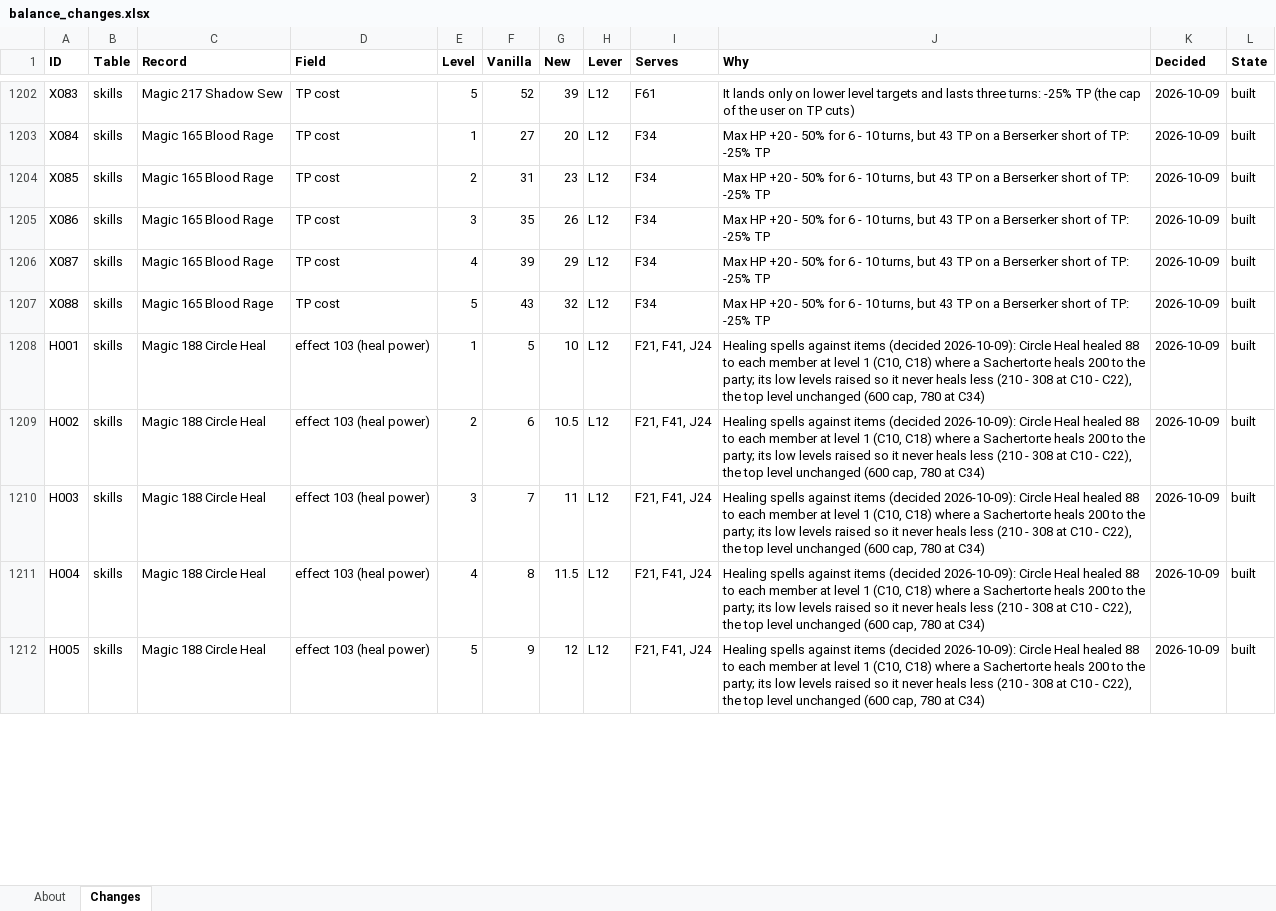
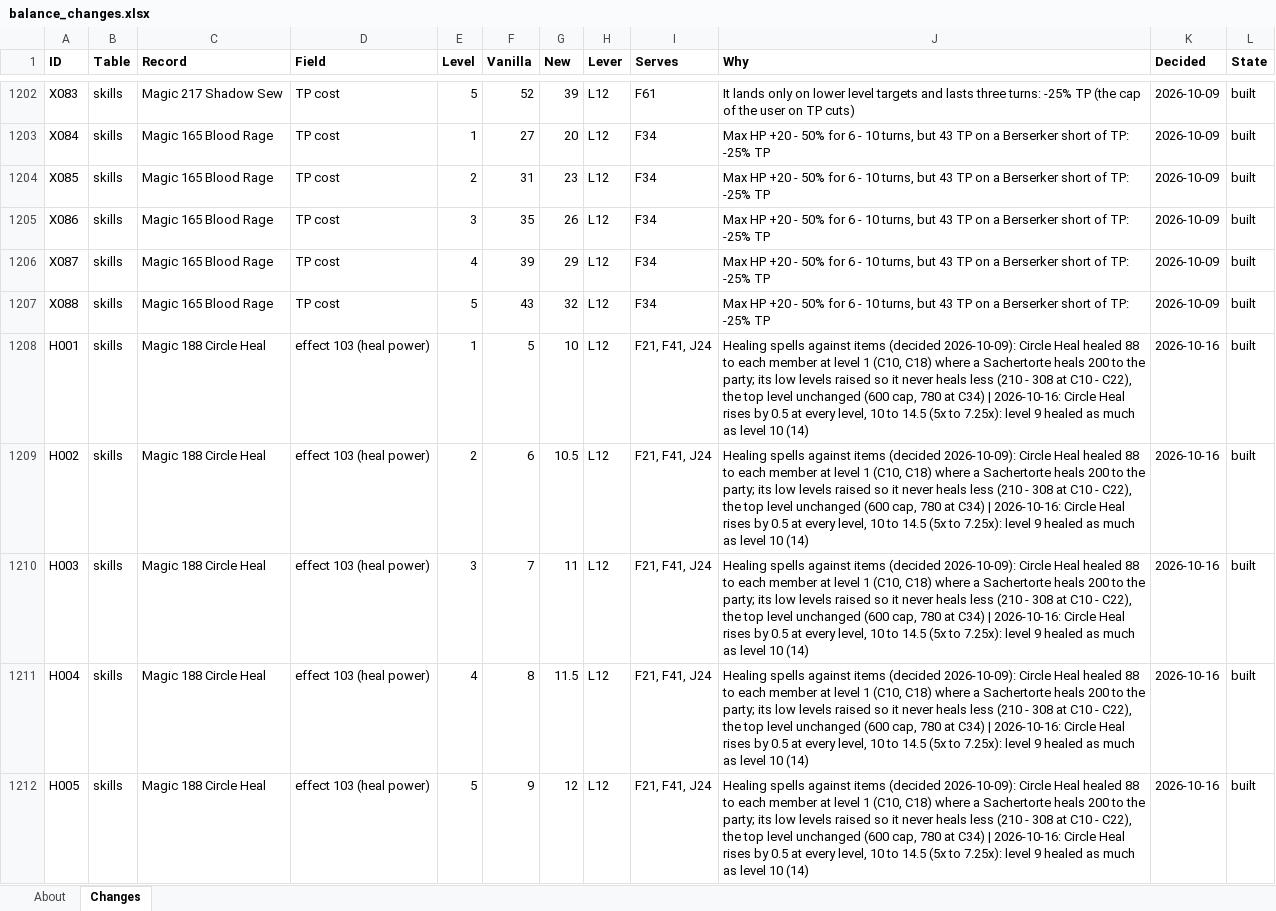
Before and after one commit to Asaad-E/DungeonTravelers_2_2_qol_balance_mod, an Excel workbook: data_tables/balance_changes.xlsx, sheet Changes, drawn as a sheet; only a part is shown, gaps mark what is left out; values as stored, in another font and other column widths than the file's, no borders; the diff covers the shown part only; the diff names each change by its address in the sheet, - before the commit and + after, or states it on an @@ line.

Commit message:
balance: smooth curves where a level gave nothing; pierce valued right
- Poison, Petrify and Lullaby reach their cap (95%, 90%, 95%) at level
  5, every level a little more (whole percents, as the game rolls them).
- Circle Heal rises by 0.5 at every level, 10 to 14.5 (5x to 7.25x RES;
  new row H038 for level 10, 14 in the game): levels 9 and 10 healed the
  same.
- The policy values a piercing blow by the units the target keeps
  behind it (Battle.Behind), as the battle takes them, not by the first
  foe of the other row. Same change in sim/policy.py, so that the
  engine and its reference stay equal: every parity gate 0 differences.

Warning Shot, Magnificent Steps and Spartan keep their flat steps: whole
percents or whole turns leave fewer values than levels below their
caps. Full suite: curve 33 of 44, battery 78 of 85, classes 74 of 76.

```diff
--- a/data_tables/balance_changes.xlsx (sheet Changes)
+++ b/data_tables/balance_changes.xlsx (sheet Changes)
-J1208:J1212 (Why): …at C34)
+J1208:J1212 (Why): …at C34) | 2026-10-16: Circle Heal rises by 0.5 at every level, 10 to 14.5 (5x to 7.25x): level 9 healed as much as level 10 (14)
-K1208:K1212 (Decided): 2026-10-09
+K1208:K1212 (Decided): 2026-10-16
```
Also changed, not shown: 1 added row and 46 edited cells elsewhere in this sheet, data_tables/balance_skill_text.xlsx, 18 other files.
